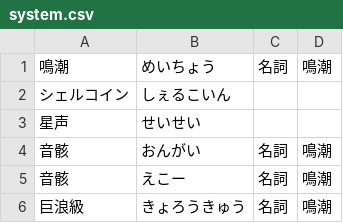
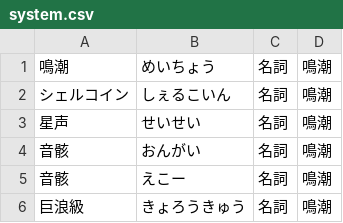
Before and after one commit to shaaaaaQ/dict, a CSV file: data/Wuthering Waves/system.csv, drawn as a sheet; only a part is shown.

```diff
--- a/data/Wuthering Waves/system.csv
+++ b/data/Wuthering Waves/system.csv
@@ -1,4 +1,4 @@
 鳴潮,めいちょう,名詞,鳴潮
-シェルコイン,しぇるこいん,,
-星声,せいせい,,
+シェルコイン,しぇるこいん,名詞,鳴潮
+星声,せいせい,名詞,鳴潮
 音骸,おんがい,名詞,鳴潮
```
Also changed, not shown: 1 other file.
